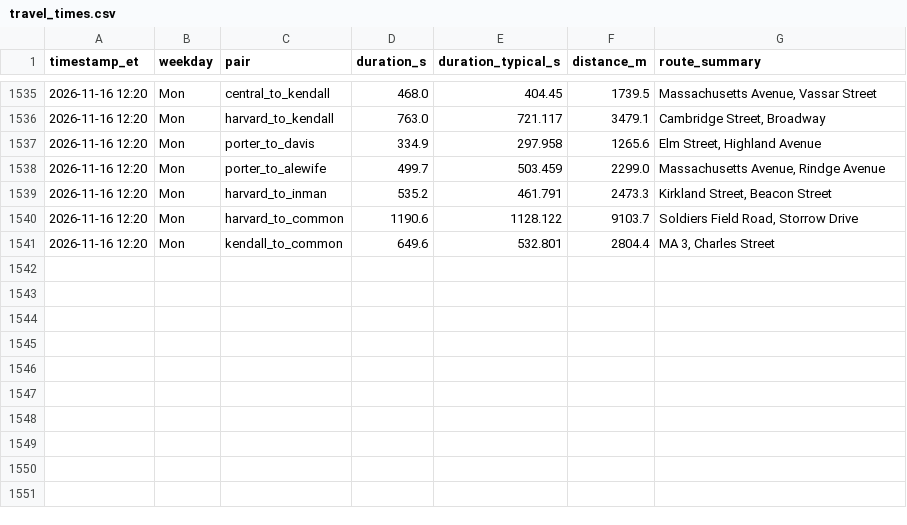
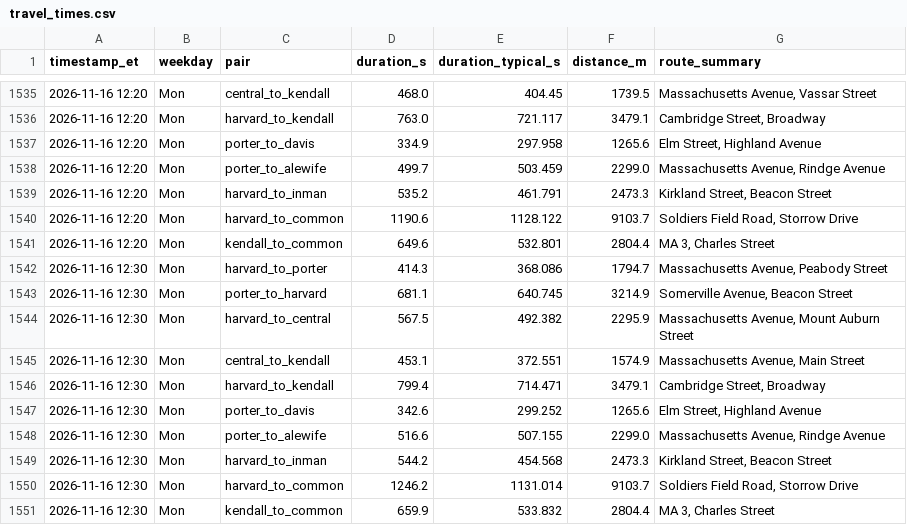
Before and after one commit to sonnywang2005/traffic-harvest, a CSV file: data/travel_times.csv, drawn as a sheet; only a part is shown, gaps mark what is left out; the diff names each change by its address in the sheet, - before the commit and + after, or states it on an @@ line.

Commit message:
harvest 2026-11-16T17:30Z

```diff
--- a/data/travel_times.csv
+++ b/data/travel_times.csv
+row 1542: 2026-11-16 12:30 | Mon | harvard_to_porter | 414.3 | 368.086 | 1794.7 | Massachusetts Avenue, Peabody Street
+row 1543: 2026-11-16 12:30 | Mon | porter_to_harvard | 681.1 | 640.745 | 3214.9 | Somerville Avenue, Beacon Street
+row 1544: 2026-11-16 12:30 | Mon | harvard_to_central | 567.5 | 492.382 | 2295.9 | Massachusetts Avenue, Mount Auburn Street
+row 1545: 2026-11-16 12:30 | Mon | central_to_kendall | 453.1 | 372.551 | 1574.9 | Massachusetts Avenue, Main Street
+row 1546: 2026-11-16 12:30 | Mon | harvard_to_kendall | 799.4 | 714.471 | 3479.1 | Cambridge Street, Broadway
+row 1547: 2026-11-16 12:30 | Mon | porter_to_davis | 342.6 | 299.252 | 1265.6 | Elm Street, Highland Avenue
+row 1548: 2026-11-16 12:30 | Mon | porter_to_alewife | 516.6 | 507.155 | 2299.0 | Massachusetts Avenue, Rindge Avenue
+row 1549: 2026-11-16 12:30 | Mon | harvard_to_inman | 544.2 | 454.568 | 2473.3 | Kirkland Street, Beacon Street
+row 1550: 2026-11-16 12:30 | Mon | harvard_to_common | 1246.2 | 1131.014 | 9103.7 | Soldiers Field Road, Storrow Drive
+row 1551: 2026-11-16 12:30 | Mon | kendall_to_common | 659.9 | 533.832 | 2804.4 | MA 3, Charles Street
```
